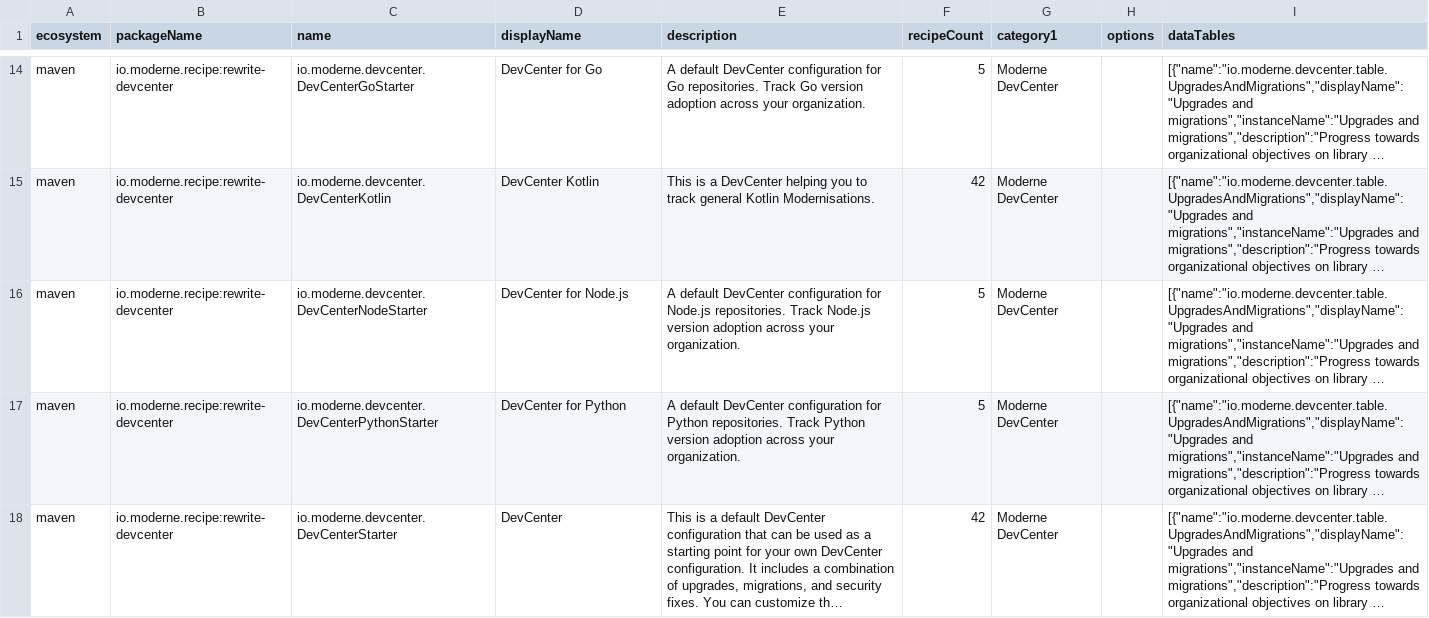
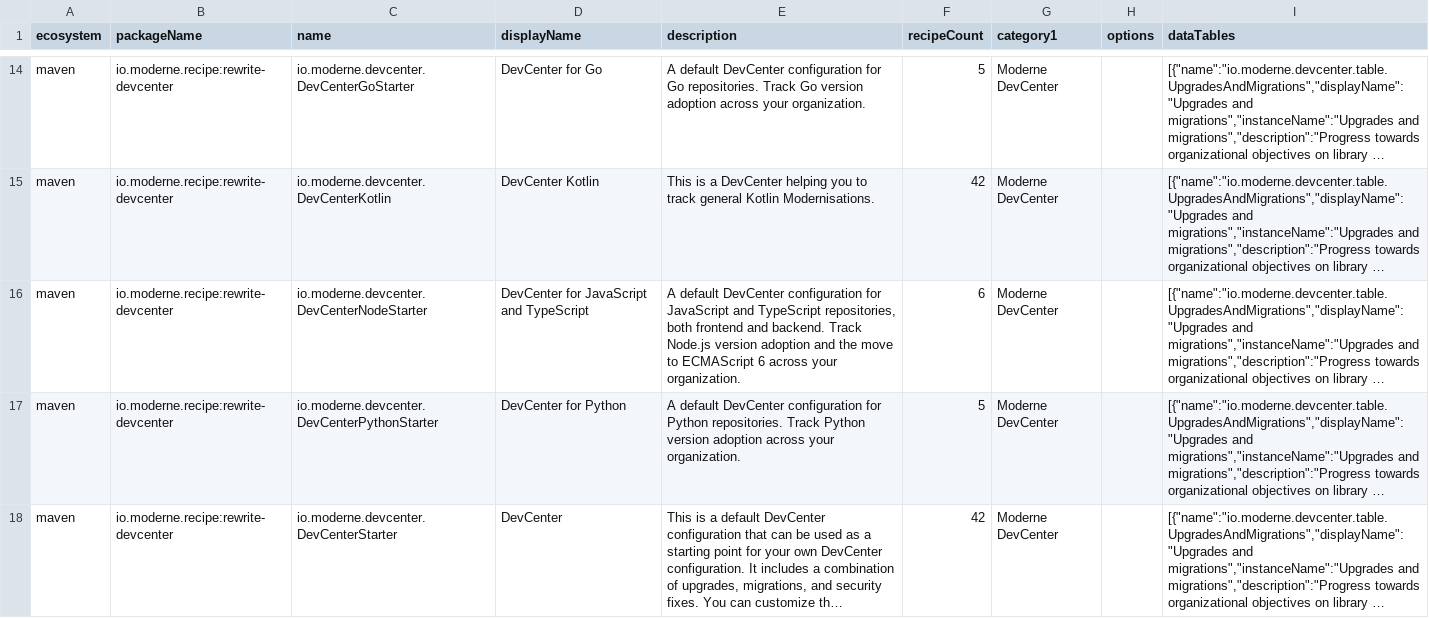
Before and after one commit to moderneinc/rewrite-devcenter, a CSV file: src/main/resources/META-INF/rewrite/recipes.csv, drawn as a sheet; only a part is shown, gaps mark what is left out; long unchanged cells end in …; the diff covers the shown part only; the diff names each change by its address in the sheet, - before the commit and + after, or states it on an @@ line.

Commit message:
EcmaScript 6 modernization; DevCenter for JS/TS (#108)

```diff
--- a/src/main/resources/META-INF/rewrite/recipes.csv
+++ b/src/main/resources/META-INF/rewrite/recipes.csv
-D16 (displayName): DevCenter for Node.js
+D16 (displayName): DevCenter for JavaScript and TypeScript
-E16 (description): …configuration for Node.js repositories. Track Node.js version adoption across your…
+E16 (description): …configuration for JavaScript and TypeScript repositories, both frontend and backend. Track Node.js version adoption and the move to ECMAScript 6 across your…
-F16 (recipeCount): 5
+F16 (recipeCount): 6
```
Also changed, not shown: 1 added row elsewhere in this file, 7 other files.
